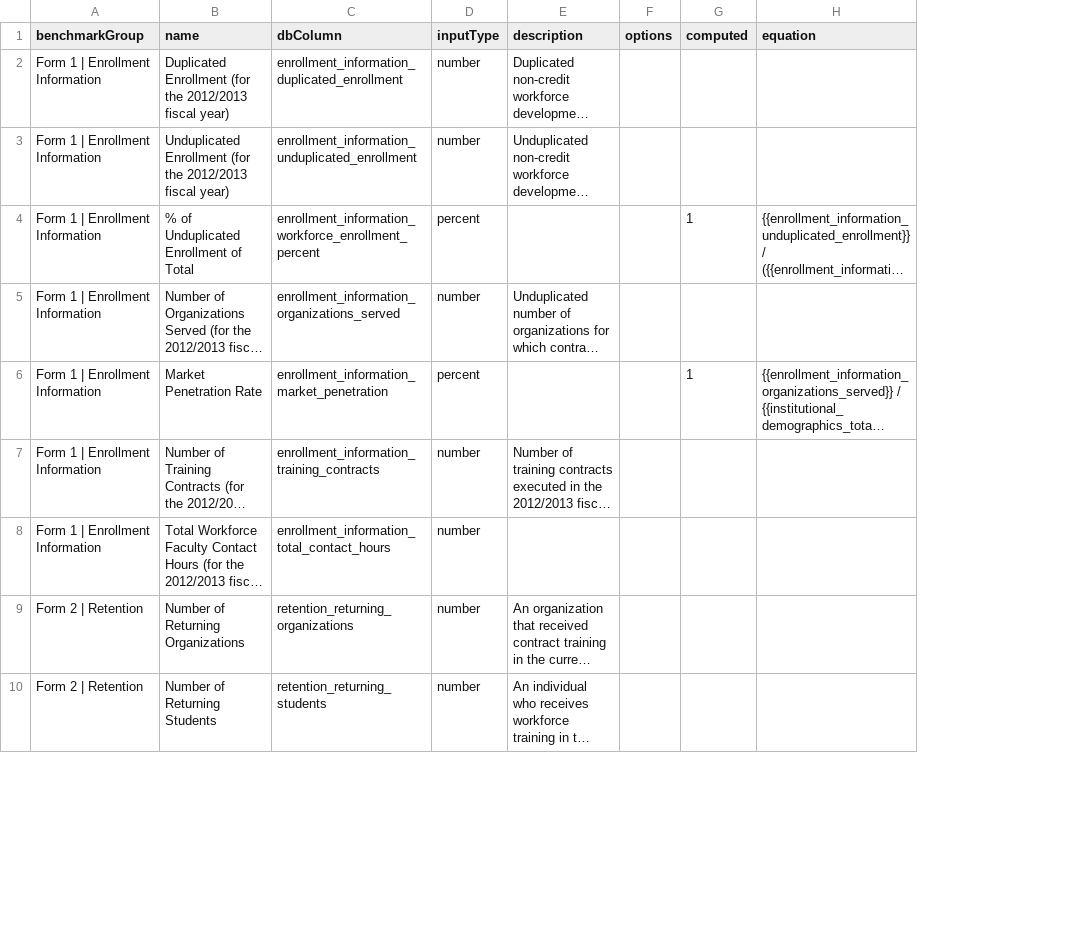
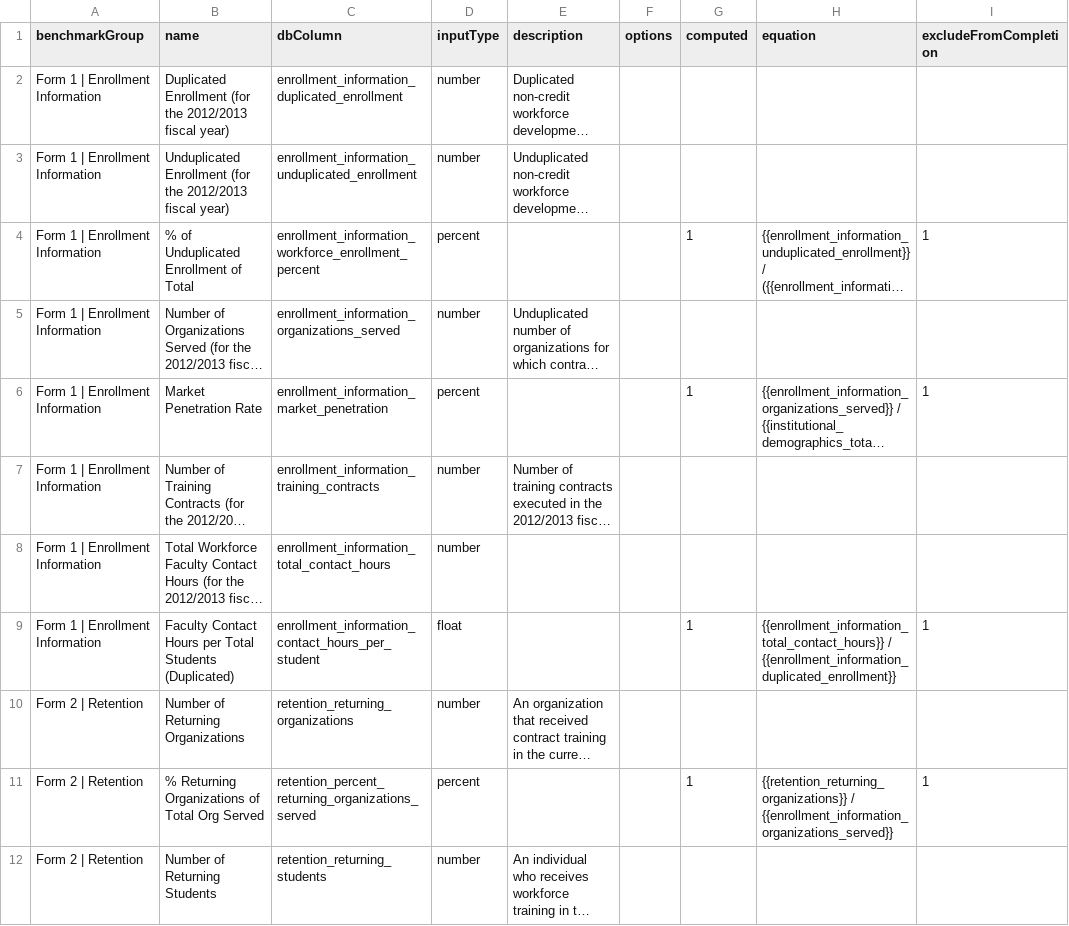
Before and after one commit to personman/mrss, a CSV file: data/imports/nccwtp-benchmarks.csv, drawn as a sheet; only a part is shown; long unchanged cells end in …; the diff covers the shown part only; the diff names each change by its address in the sheet, - before the commit and + after, or states it on an @@ line.

```diff
--- a/data/imports/nccwtp-benchmarks.csv
+++ b/data/imports/nccwtp-benchmarks.csv
+column I (excludeFromCompletion), rows 4-6: 1 |  | 1
+row 9: Form 1 | Enrollment Information | Faculty Contact Hours per Total Students (Duplicated) | enrollment_information_contact_hours_per_student | float |  |  | 1 | {{enrollment_information_total_contact_hours}} / {{enrollment_information_duplicated_enrollment}} | 1
+row 11: Form 2 | Retention | % Returning Organizations of Total Org Served | retention_percent_returning_organizations_served | percent |  |  | 1 | {{retention_returning_organizations}} / {{enrollment_information_organizations_served}} | 1
```
Also changed, not shown: 15 added rows elsewhere in this file, 2 other files.
